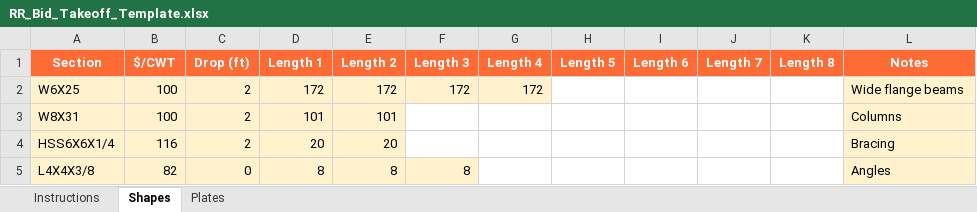
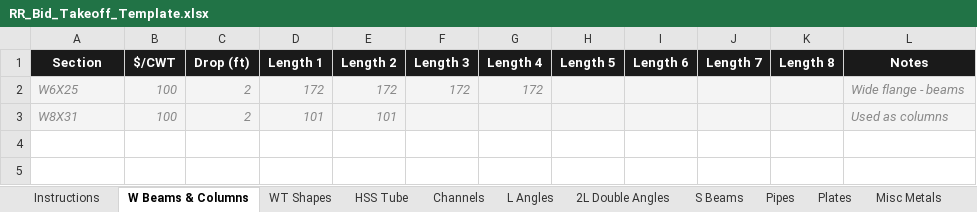
Before and after one commit to steverrfab/rrfab-bid, an Excel workbook: templates/RR_Bid_Takeoff_Template.xlsx, sheet W Beams & Columns, drawn as a sheet; values as stored, in another font and other column widths than the file's, no borders; the diff names each change by its address in the sheet, - before the commit and + after, or states it on an @@ line.

```diff
--- a/templates/RR_Bid_Takeoff_Template.xlsx (sheet W Beams & Columns)
+++ b/templates/RR_Bid_Takeoff_Template.xlsx (sheet W Beams & Columns)
-sheet tab: Shapes
+sheet tab: W Beams & Columns
+sheet tab: WT Shapes
+sheet tab: HSS Tube
+sheet tab: Channels
+sheet tab: L Angles
+sheet tab: 2L Double Angles
+sheet tab: S Beams
+sheet tab: Pipes
+sheet tab: Misc Metals
-A1:L1 fill: #FF6B35
+A1:L1 fill: #1A1A1A
@@ A2:G2 fill: #FFF2CC → #F4F4F4, italic: off → on, text colour: black → #888888 @@
-H2:K2 fill: none
+H2:K2 fill: #F4F4F4
-L2 (Notes): Wide flange beams
+L2 (Notes): Wide flange - beams
@@ L2:L3 fill: #FFF2CC → #F4F4F4, italic: off → on, text colour: black → #888888 @@
@@ A3:E3 fill: #FFF2CC → #F4F4F4, italic: off → on, text colour: black → #888888 @@
-F3:K3 fill: none
+F3:K3 fill: #F4F4F4
-L3 (Notes): Columns
+L3 (Notes): Used as columns
-row 4: HSS6X6X1/4 | 116 | 2 | 20 | 20 |  |  |  |  |  |  | Bracing
-row 5: L4X4X3/8 | 82 | 0 | 8 | 8 | 8 |  |  |  |  |  | Angles
```
Also changed, not shown: sheet Instructions, sheet Plates, 12 other files.
